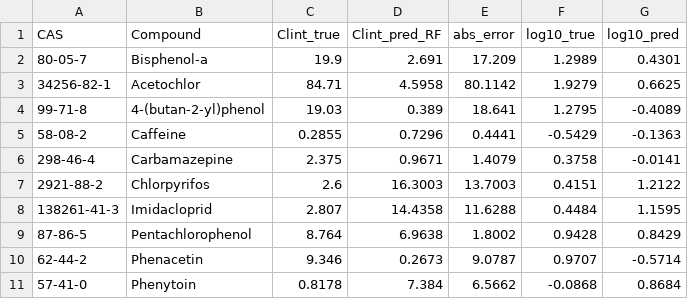
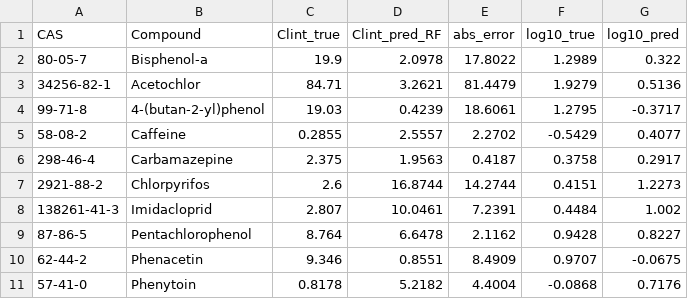
Before and after one commit to Malaz-al-Mahdi/hybrid-ai-pbtk, a CSV file: data/rf_clint_predictions.csv, drawn as a sheet; only a part is shown; the diff covers the shown part only.

```diff
--- a/data/rf_clint_predictions.csv
+++ b/data/rf_clint_predictions.csv
@@ -1,11 +1,11 @@
 CAS,Compound,Clint_true,Clint_pred_RF,abs_error,log10_true,log10_pred
-80-05-7,Bisphenol-a,19.9,2.691,17.209,1.2989,0.4301
-34256-82-1,Acetochlor,84.71,4.5958,80.1142,1.9279,0.6625
-99-71-8,4-(butan-2-yl)phenol,19.03,0.389,18.641,1.2795,-0.4089
-58-08-2,Caffeine,0.2855,0.7296,0.4441,-0.5429,-0.1363
-298-46-4,Carbamazepine,2.375,0.9671,1.4079,0.3758,-0.0141
-2921-88-2,Chlorpyrifos,2.6,16.3003,13.7003,0.4151,1.2122
-138261-41-3,Imidacloprid,2.807,14.4358,11.6288,0.4484,1.1595
-87-86-5,Pentachlorophenol,8.764,6.9638,1.8002,0.9428,0.8429
-62-44-2,Phenacetin,9.346,0.2673,9.0787,0.9707,-0.5714
-57-41-0,Phenytoin,0.8178,7.384,6.5662,-0.0868,0.8684
+80-05-7,Bisphenol-a,19.9,2.0978,17.8022,1.2989,0.322
+34256-82-1,Acetochlor,84.71,3.2621,81.4479,1.9279,0.5136
+99-71-8,4-(butan-2-yl)phenol,19.03,0.4239,18.6061,1.2795,-0.3717
+58-08-2,Caffeine,0.2855,2.5557,2.2702,-0.5429,0.4077
+298-46-4,Carbamazepine,2.375,1.9563,0.4187,0.3758,0.2917
+2921-88-2,Chlorpyrifos,2.6,16.8744,14.2744,0.4151,1.2273
+138261-41-3,Imidacloprid,2.807,10.0461,7.2391,0.4484,1.002
+87-86-5,Pentachlorophenol,8.764,6.6478,2.1162,0.9428,0.8227
+62-44-2,Phenacetin,9.346,0.8551,8.4909,0.9707,-0.0675
+57-41-0,Phenytoin,0.8178,5.2182,4.4004,-0.0868,0.7176
```
Also changed, not shown: 27 edited cells elsewhere in this file, data/pilot_chemicals_imputed.csv, 14 other files.
